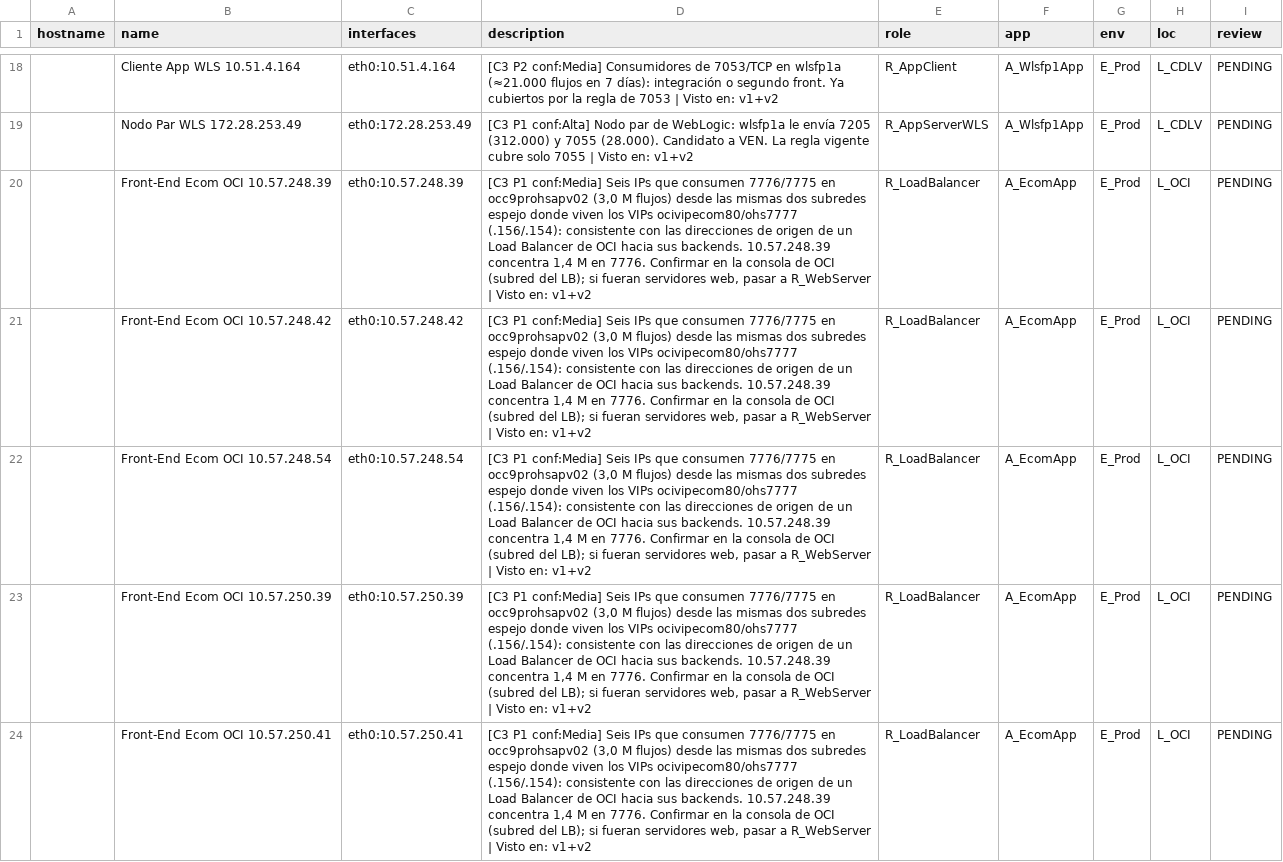
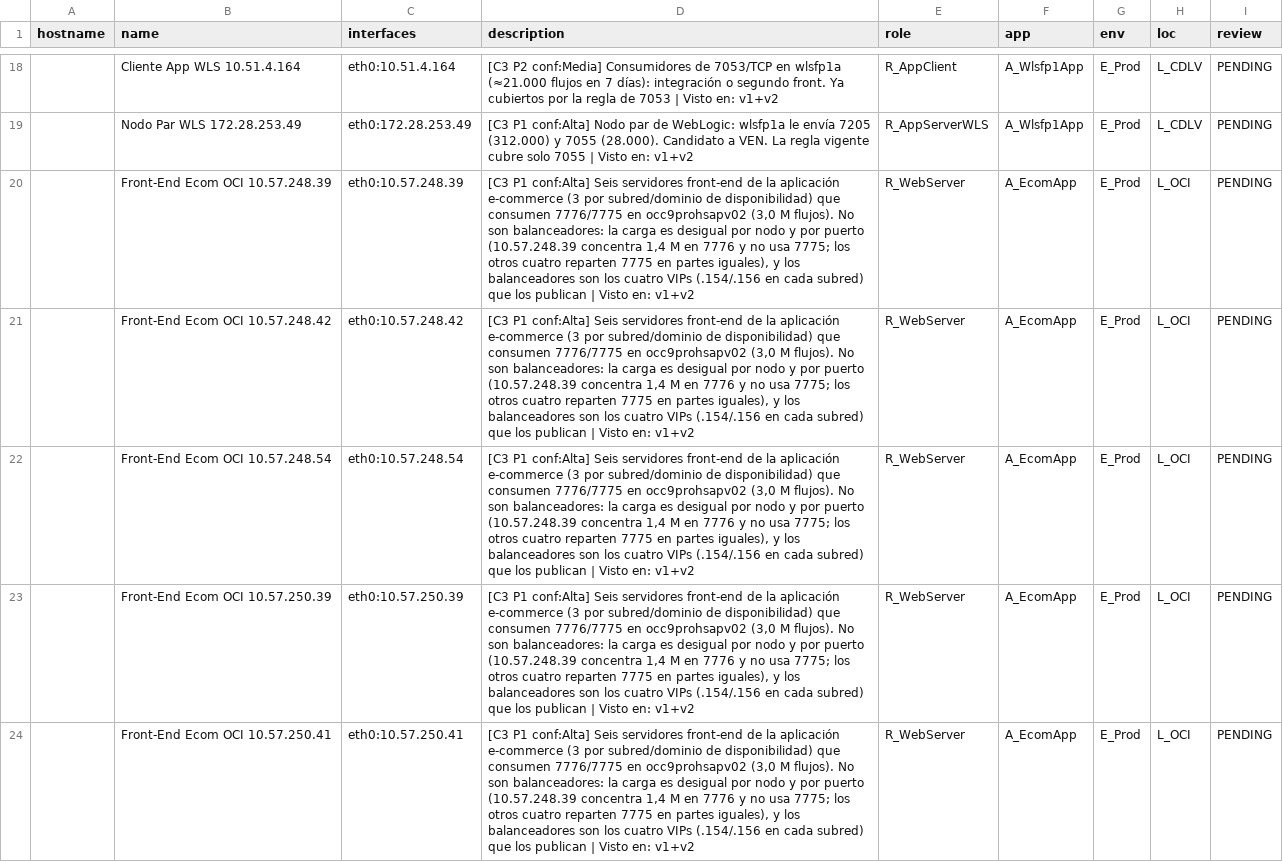
Before and after one commit to roschereric/illumio-workloader-import-kit, a CSV file: examples/cliente3-umwl-import-v2.csv, drawn as a sheet; only a part is shown, gaps mark what is left out; the diff covers the shown part only.

```diff
--- a/examples/cliente3-umwl-import-v2.csv
+++ b/examples/cliente3-umwl-import-v2.csv
@@ -19,6 +19,6 @@ hostname,name,interfaces,description,role,app,env,loc,review
 ,Nodo Par WLS 172.28.253.49,eth0:172.28.253.49,[C3 P1 conf:Alta] Nodo par de WebLogic: wlsfp1a le envía 7205 (312.000) y 7055 (28.000). Candidato a VEN. La regla vigente cubre solo 7055 | Visto en: v1+v2,R_AppServerWLS,A_Wlsfp1App,E_Prod,L_CDLV,PENDING
-,Front-End Ecom OCI 10.57.248.39,eth0:10.57.248.39,"[C3 P1 conf:Media] Seis IPs que consumen 7776/7775 en occ9prohsapv02 (3,0 M flujos) desde las mismas dos subredes espejo donde viven los VIPs ocivipecom80/ohs7777 (.156/.154): consistente con las direcciones de origen de un Load Balancer de OCI hacia sus backends. 10.57.248.39 concentra 1,4 M en 7776. Confirmar en la consola de OCI (subred del LB); si fueran servidores web, pasar a R_WebServer | Visto en: v1+v2",R_LoadBalancer,A_EcomApp,E_Prod,L_OCI,PENDING
-,Front-End Ecom OCI 10.57.248.42,eth0:10.57.248.42,"[C3 P1 conf:Media] Seis IPs que consumen 7776/7775 en occ9prohsapv02 (3,0 M flujos) desde las mismas dos subredes espejo donde viven los VIPs ocivipecom80/ohs7777 (.156/.154): consistente con las direcciones de origen de un Load Balancer de OCI hacia sus backends. 10.57.248.39 concentra 1,4 M en 7776. Confirmar en la consola de OCI (subred del LB); si fueran servidores web, pasar a R_WebServer | Visto en: v1+v2",R_LoadBalancer,A_EcomApp,E_Prod,L_OCI,PENDING
-,Front-End Ecom OCI 10.57.248.54,eth0:10.57.248.54,"[C3 P1 conf:Media] Seis IPs que consumen 7776/7775 en occ9prohsapv02 (3,0 M flujos) desde las mismas dos subredes espejo donde viven los VIPs ocivipecom80/ohs7777 (.156/.154): consistente con las direcciones de origen de un Load Balancer de OCI hacia sus backends. 10.57.248.39 concentra 1,4 M en 7776. Confirmar en la consola de OCI (subred del LB); si fueran servidores web, pasar a R_WebServer | Visto en: v1+v2",R_LoadBalancer,A_EcomApp,E_Prod,L_OCI,PENDING
-,Front-End Ecom OCI 10.57.250.39,eth0:10.57.250.39,"[C3 P1 conf:Media] Seis IPs que consumen 7776/7775 en occ9prohsapv02 (3,0 M flujos) desde las mismas dos subredes espejo donde viven los VIPs ocivipecom80/ohs7777 (.156/.154): consistente con las direcciones de origen de un Load Balancer de OCI hacia sus backends. 10.57.248.39 concentra 1,4 M en 7776. Confirmar en la consola de OCI (subred del LB); si fueran servidores web, pasar a R_WebServer | Visto en: v1+v2",R_LoadBalancer,A_EcomApp,E_Prod,L_OCI,PENDING
-,Front-End Ecom OCI 10.57.250.41,eth0:10.57.250.41,"[C3 P1 conf:Media] Seis IPs que consumen 7776/7775 en occ9prohsapv02 (3,0 M flujos) desde las mismas dos subredes espejo donde viven los VIPs ocivipecom80/ohs7777 (.156/.154): consistente con las direcciones de origen de un Load Balancer de OCI hacia sus backends. 10.57.248.39 concentra 1,4 M en 7776. Confirmar en la consola de OCI (subred del LB); si fueran servidores web, pasar a R_WebServer | Visto en: v1+v2",R_LoadBalancer,A_EcomApp,E_Prod,L_OCI,PENDING
+,Front-End Ecom OCI 10.57.248.39,eth0:10.57.248.39,"[C3 P1 conf:Alta] Seis servidores front-end de la aplicación e-commerce (3 por subred/dominio de disponibilidad) que consumen 7776/7775 en occ9prohsapv02 (3,0 M flujos). No son balanceadores: la carga es desigual por nodo y por puerto (10.57.248.39 concentra 1,4 M en 7776 y no usa 7775; los otros cuatro reparten 7775 en partes iguales), y los balanceadores son los cuatro VIPs (.154/.156 en cada subred) que los publican | Visto en: v1+v2",R_WebServer,A_EcomApp,E_Prod,L_OCI,PENDING
+,Front-End Ecom OCI 10.57.248.42,eth0:10.57.248.42,"[C3 P1 conf:Alta] Seis servidores front-end de la aplicación e-commerce (3 por subred/dominio de disponibilidad) que consumen 7776/7775 en occ9prohsapv02 (3,0 M flujos). No son balanceadores: la carga es desigual por nodo y por puerto (10.57.248.39 concentra 1,4 M en 7776 y no usa 7775; los otros cuatro reparten 7775 en partes iguales), y los balanceadores son los cuatro VIPs (.154/.156 en cada subred) que los publican | Visto en: v1+v2",R_WebServer,A_EcomApp,E_Prod,L_OCI,PENDING
+,Front-End Ecom OCI 10.57.248.54,eth0:10.57.248.54,"[C3 P1 conf:Alta] Seis servidores front-end de la aplicación e-commerce (3 por subred/dominio de disponibilidad) que consumen 7776/7775 en occ9prohsapv02 (3,0 M flujos). No son balanceadores: la carga es desigual por nodo y por puerto (10.57.248.39 concentra 1,4 M en 7776 y no usa 7775; los otros cuatro reparten 7775 en partes iguales), y los balanceadores son los cuatro VIPs (.154/.156 en cada subred) que los publican | Visto en: v1+v2",R_WebServer,A_EcomApp,E_Prod,L_OCI,PENDING
+,Front-End Ecom OCI 10.57.250.39,eth0:10.57.250.39,"[C3 P1 conf:Alta] Seis servidores front-end de la aplicación e-commerce (3 por subred/dominio de disponibilidad) que consumen 7776/7775 en occ9prohsapv02 (3,0 M flujos). No son balanceadores: la carga es desigual por nodo y por puerto (10.57.248.39 concentra 1,4 M en 7776 y no usa 7775; los otros cuatro reparten 7775 en partes iguales), y los balanceadores son los cuatro VIPs (.154/.156 en cada subred) que los publican | Visto en: v1+v2",R_WebServer,A_EcomApp,E_Prod,L_OCI,PENDING
+,Front-End Ecom OCI 10.57.250.41,eth0:10.57.250.41,"[C3 P1 conf:Alta] Seis servidores front-end de la aplicación e-commerce (3 por subred/dominio de disponibilidad) que consumen 7776/7775 en occ9prohsapv02 (3,0 M flujos). No son balanceadores: la carga es desigual por nodo y por puerto (10.57.248.39 concentra 1,4 M en 7776 y no usa 7775; los otros cuatro reparten 7775 en partes iguales), y los balanceadores son los cuatro VIPs (.154/.156 en cada subred) que los publican | Visto en: v1+v2",R_WebServer,A_EcomApp,E_Prod,L_OCI,PENDING
```
Also changed, not shown: 8 edited cells elsewhere in this file, 1 other file.
